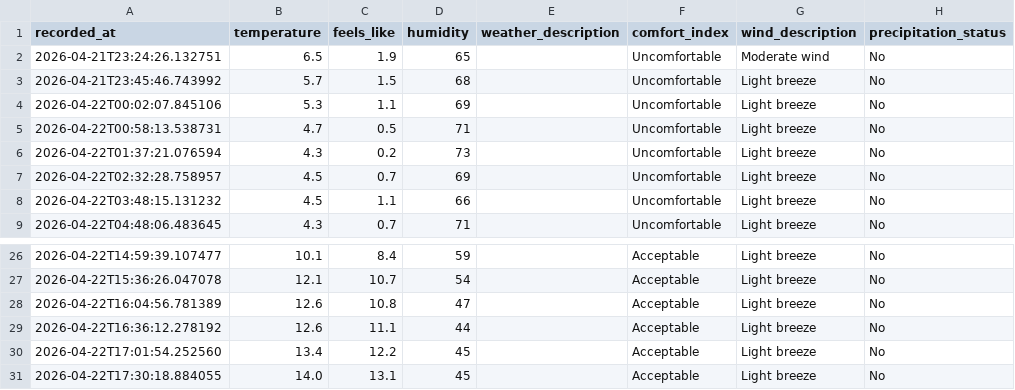
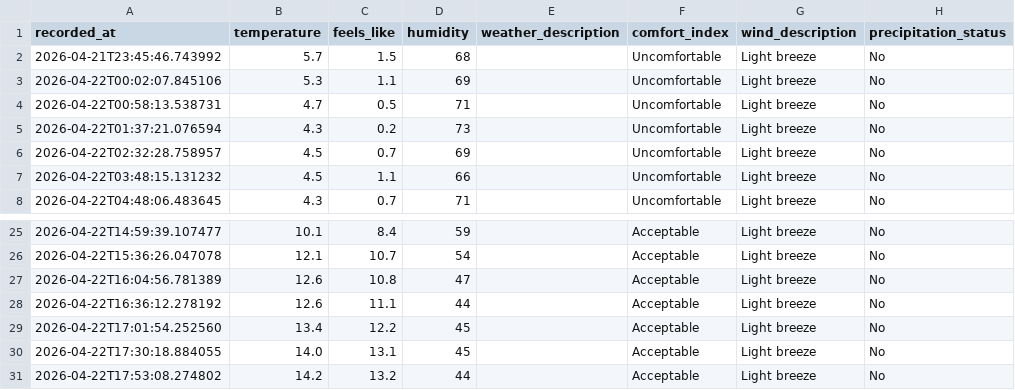
Before and after one commit to jimhouserock/data_pipeline_test_github_actions, a CSV file: data/weather_history.csv, drawn as a sheet; only a part is shown, gaps mark what is left out.

```diff
--- a/data/weather_history.csv
+++ b/data/weather_history.csv
@@ -1,3 +1,2 @@
 recorded_at,temperature,feels_like,humidity,weather_description,comfort_index,wind_description,precipitation_status
-2026-04-21T23:24:26.132751,6.5,1.9,65,,Uncomfortable,Moderate wind,No
 2026-04-21T23:45:46.743992,5.7,1.5,68,,Uncomfortable,Light breeze,No
@@ -31 +30,2 @@ recorded_at,temperature,feels_like,humidity,weather_description,comfort_index,wi
 2026-04-22T17:30:18.884055,14.0,13.1,45,,Acceptable,Light breeze,No
+2026-04-22T17:53:08.274802,14.2,13.2,44,,Acceptable,Light breeze,No
```
Also changed, not shown: 3 other files.
